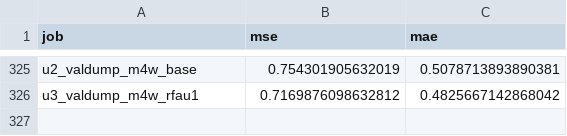
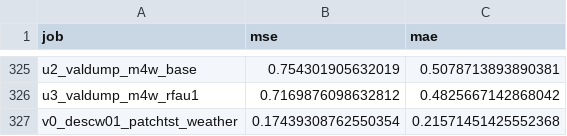
Before and after one commit to Tensionteng/oracle-gap, a CSV file: experiments/results.csv, drawn as a sheet; only a part is shown, gaps mark what is left out.

Commit message:
Decision-side probe beyond ETT: descriptor pays off exactly where context volatility cannot rank errors (Traffic/ETT win, ECL tie, weather dominated); adds weather descw01 run and 5-dataset table

```diff
--- a/experiments/results.csv
+++ b/experiments/results.csv
@@ -326 +326,2 @@ u2_valdump_m4w_base,0.754301905632019,0.5078713893890381
 u3_valdump_m4w_rfau1,0.7169876098632812,0.4825667142868042
+v0_descw01_patchtst_weather,0.17439308762550354,0.21571451425552368
```
Also changed, not shown: 11 other files.
